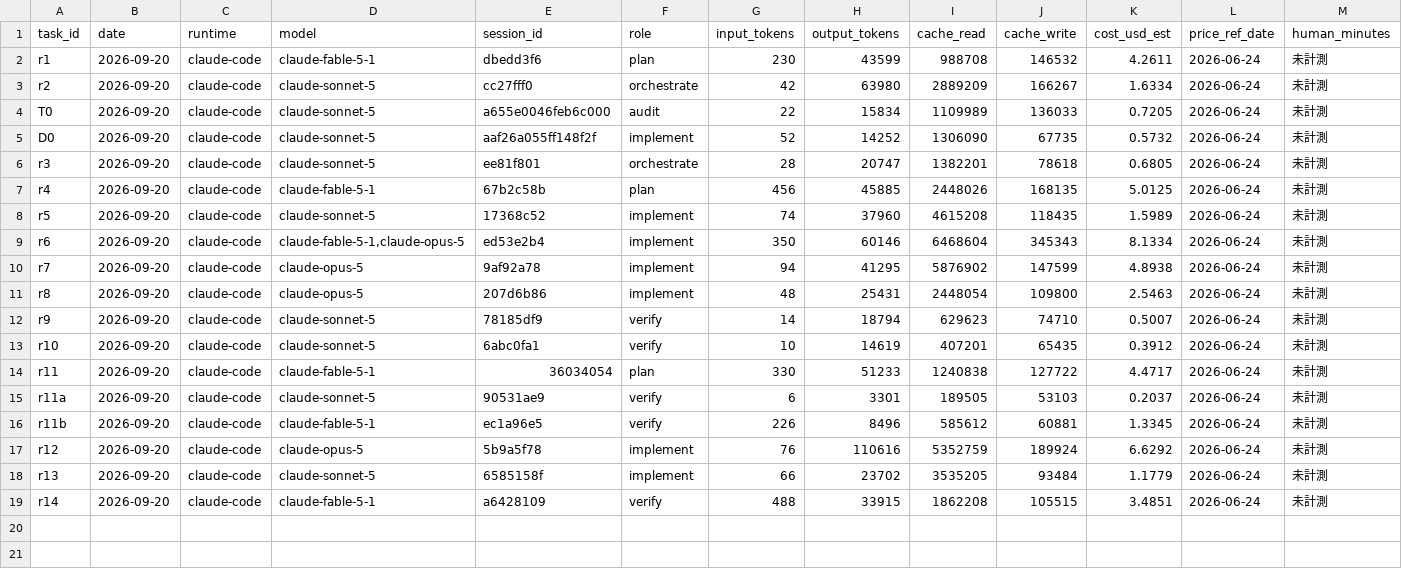
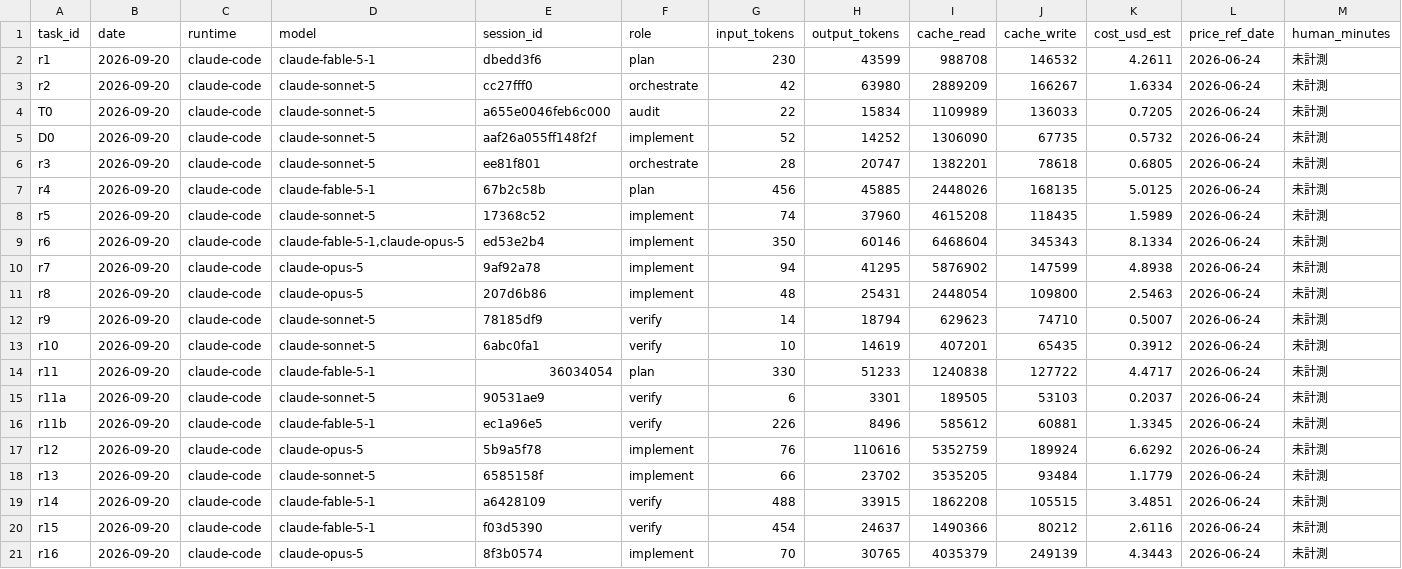
Before and after one commit to House-lovers7/hyakunin-isshu-ai-timeattack, a CSV file: docs/dev-ledger/ledger.csv, drawn as a sheet; only a part is shown; rows hold the shown columns only; the diff names each change by its address in the sheet, - before the commit and + after, or states it on an @@ line.

```diff
--- a/docs/dev-ledger/ledger.csv
+++ b/docs/dev-ledger/ledger.csv
+row 20: r15 | 2026-09-20 | claude-code | claude-fable-5-1 | f03d5390 | verify | 454 | 24637 | 1490366 | 80212 | 2.6116 | 2026-06-24 | 未計測
+row 21: r16 | 2026-09-20 | claude-code | claude-opus-5 | 8f3b0574 | implement | 70 | 30765 | 4035379 | 249139 | 4.3443 | 2026-06-24 | 未計測
```
